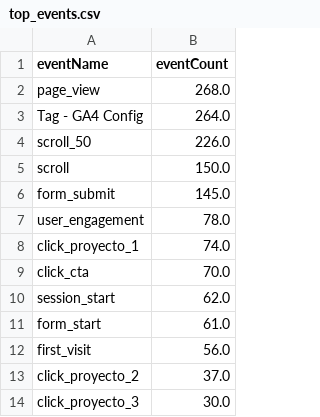
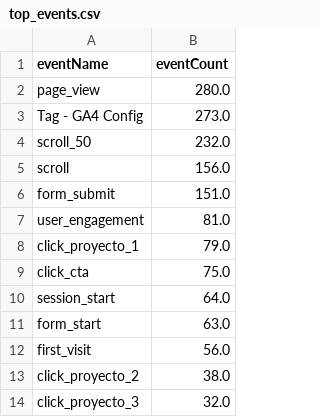
Before and after one commit to damondrc/ga4-reporting-automation, a CSV file: report/data/top_events.csv, drawn as a sheet.

```diff
--- a/report/data/top_events.csv
+++ b/report/data/top_events.csv
@@ -1,14 +1,14 @@
 eventName,eventCount
-page_view,268.0
-Tag - GA4 Config,264.0
-scroll_50,226.0
-scroll,150.0
-form_submit,145.0
-user_engagement,78.0
-click_proyecto_1,74.0
-click_cta,70.0
-session_start,62.0
-form_start,61.0
+page_view,280.0
+Tag - GA4 Config,273.0
+scroll_50,232.0
+scroll,156.0
+form_submit,151.0
+user_engagement,81.0
+click_proyecto_1,79.0
+click_cta,75.0
+session_start,64.0
+form_start,63.0
 first_visit,56.0
-click_proyecto_2,37.0
-click_proyecto_3,30.0
+click_proyecto_2,38.0
+click_proyecto_3,32.0
```
Also changed, not shown: 4 other files.
